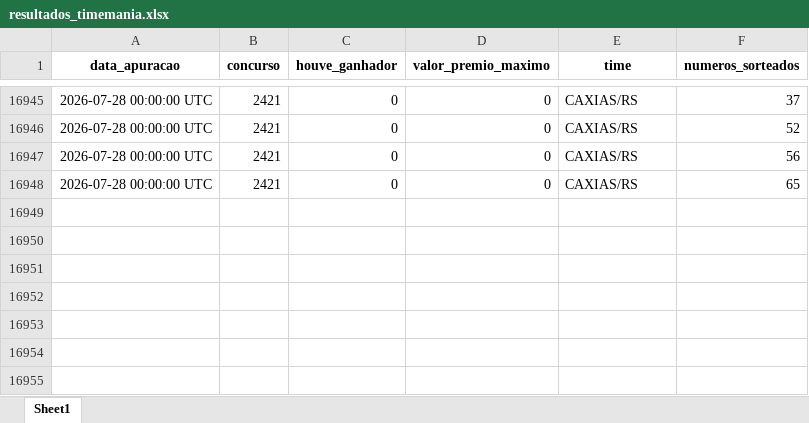
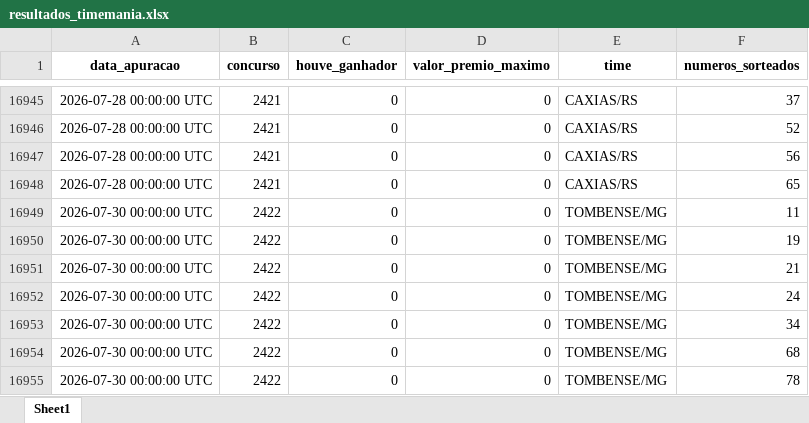
Before and after one commit to AlceuPantoni/loterrrias, an Excel workbook: data-raw/resultados_timemania.xlsx, sheet Sheet1, drawn as a sheet; only a part is shown, gaps mark what is left out; values as stored, in another font and other column widths than the file's, no borders; the diff names each change by its address in the sheet, - before the commit and + after, or states it on an @@ line.

```diff
--- a/data-raw/resultados_timemania.xlsx (sheet Sheet1)
+++ b/data-raw/resultados_timemania.xlsx (sheet Sheet1)
+row 16949: 2026-07-30 00:00:00 UTC | 2422 | 0 | 0 | TOMBENSE/MG | 11
+row 16950: 2026-07-30 00:00:00 UTC | 2422 | 0 | 0 | TOMBENSE/MG | 19
+row 16951: 2026-07-30 00:00:00 UTC | 2422 | 0 | 0 | TOMBENSE/MG | 21
+row 16952: 2026-07-30 00:00:00 UTC | 2422 | 0 | 0 | TOMBENSE/MG | 24
+row 16953: 2026-07-30 00:00:00 UTC | 2422 | 0 | 0 | TOMBENSE/MG | 34
+row 16954: 2026-07-30 00:00:00 UTC | 2422 | 0 | 0 | TOMBENSE/MG | 68
+row 16955: 2026-07-30 00:00:00 UTC | 2422 | 0 | 0 | TOMBENSE/MG | 78
```
Also changed, not shown: data-raw/resultados_diadesorte.xlsx, data-raw/resultados_megasena.xlsx, 24 other files.
